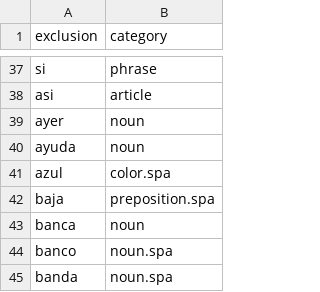
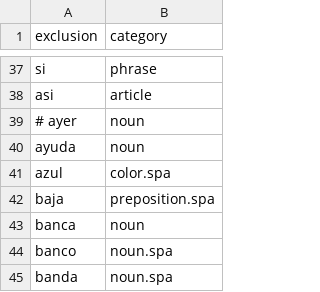
Before and after one commit to OpenSextant/Xponents, a CSV file: solr/etc/gazetteer/filters/non-placenames,spa.csv, drawn as a sheet; only a part is shown, gaps mark what is left out.

```diff
--- a/solr/etc/gazetteer/filters/non-placenames,spa.csv
+++ b/solr/etc/gazetteer/filters/non-placenames,spa.csv
@@ -38,3 +38,3 @@ si,phrase
 asi,article
-ayer,noun
+# ayer,noun
 ayuda,noun
```
Also changed, not shown: solr/etc/gazetteer/filters/non-placenames.csv, 1 other file.
